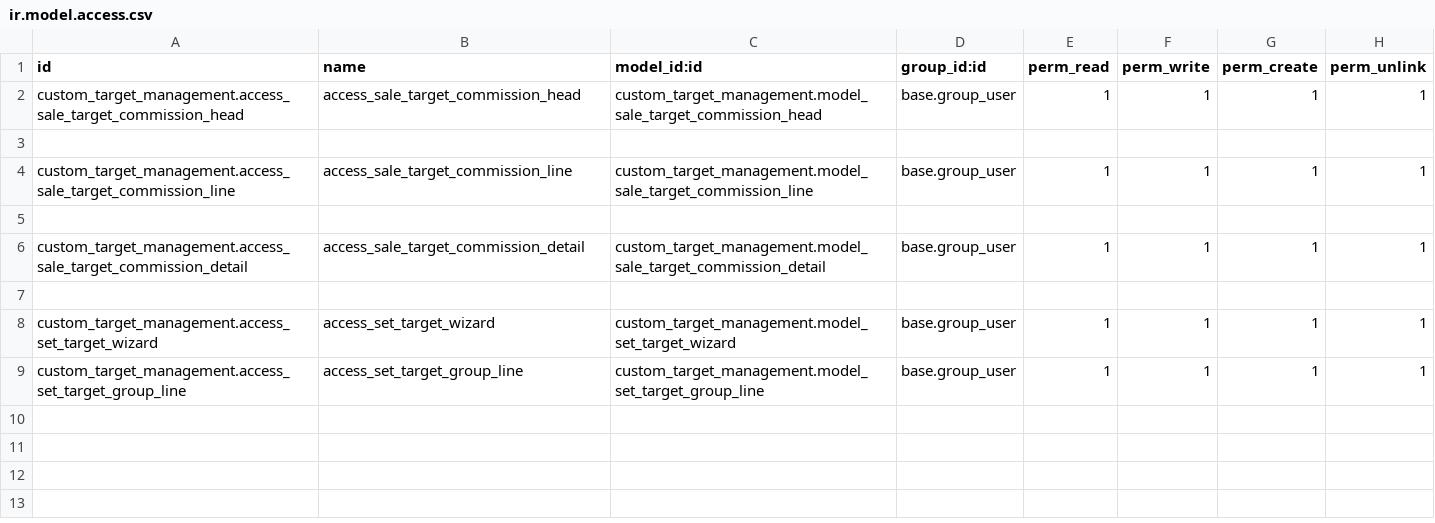
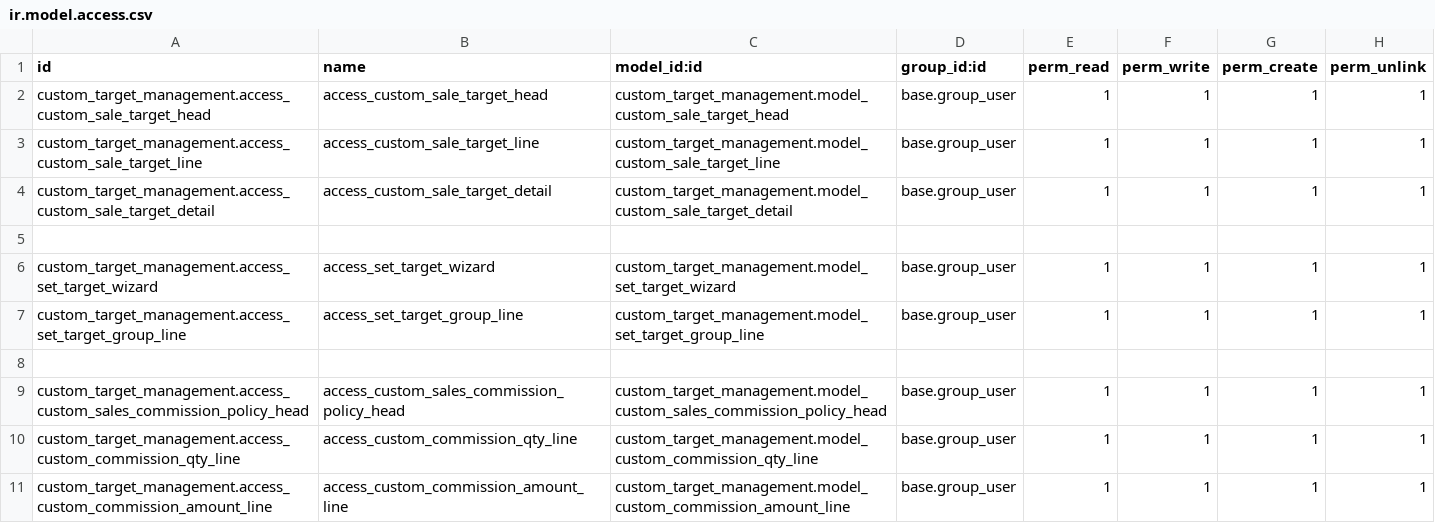
Before and after one commit to AshifRaihun002/eastern_motors, a CSV file: custom_target_management/security/ir.model.access.csv, drawn as a sheet.

Commit message:
sales commission policy added

```diff
--- a/custom_target_management/security/ir.model.access.csv
+++ b/custom_target_management/security/ir.model.access.csv
@@ -1,7 +1,5 @@
 id,name,model_id:id,group_id:id,perm_read,perm_write,perm_create,perm_unlink
-custom_target_management.access_sale_target_commission_head,access_sale_target_commission_head,custom_target_management.model_sale_target_commission_head,base.group_user,1,1,1,1
-
-custom_target_management.access_sale_target_commission_line,access_sale_target_commission_line,custom_target_management.model_sale_target_commission_line,base.group_user,1,1,1,1
-
-custom_target_management.access_sale_target_commission_detail,access_sale_target_commission_detail,custom_target_management.model_sale_target_commission_detail,base.group_user,1,1,1,1
+custom_target_management.access_custom_sale_target_head,access_custom_sale_target_head,custom_target_management.model_custom_sale_target_head,base.group_user,1,1,1,1
+custom_target_management.access_custom_sale_target_line,access_custom_sale_target_line,custom_target_management.model_custom_sale_target_line,base.group_user,1,1,1,1
+custom_target_management.access_custom_sale_target_detail,access_custom_sale_target_detail,custom_target_management.model_custom_sale_target_detail,base.group_user,1,1,1,1
 
@@ -9 +7,5 @@ custom_target_management.access_set_target_wizard,access_set_target_wizard,custo
 custom_target_management.access_set_target_group_line,access_set_target_group_line,custom_target_management.model_set_target_group_line,base.group_user,1,1,1,1
+
+custom_target_management.access_custom_sales_commission_policy_head,access_custom_sales_commission_policy_head,custom_target_management.model_custom_sales_commission_policy_head,base.group_user,1,1,1,1
+custom_target_management.access_custom_commission_qty_line,access_custom_commission_qty_line,custom_target_management.model_custom_commission_qty_line,base.group_user,1,1,1,1
+custom_target_management.access_custom_commission_amount_line,access_custom_commission_amount_line,custom_target_management.model_custom_commission_amount_line,base.group_user,1,1,1,1
```
Also changed, not shown: 9 other files.
